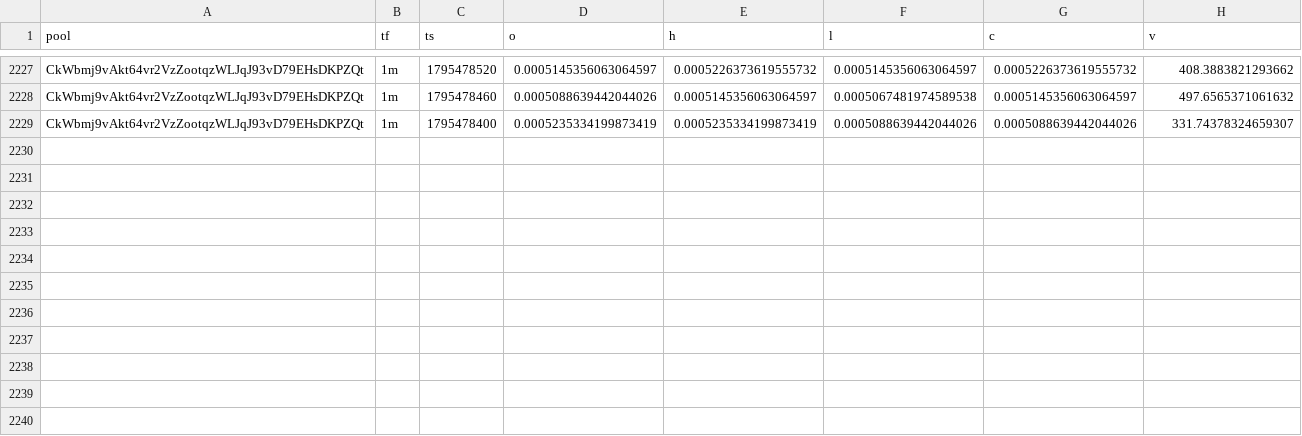
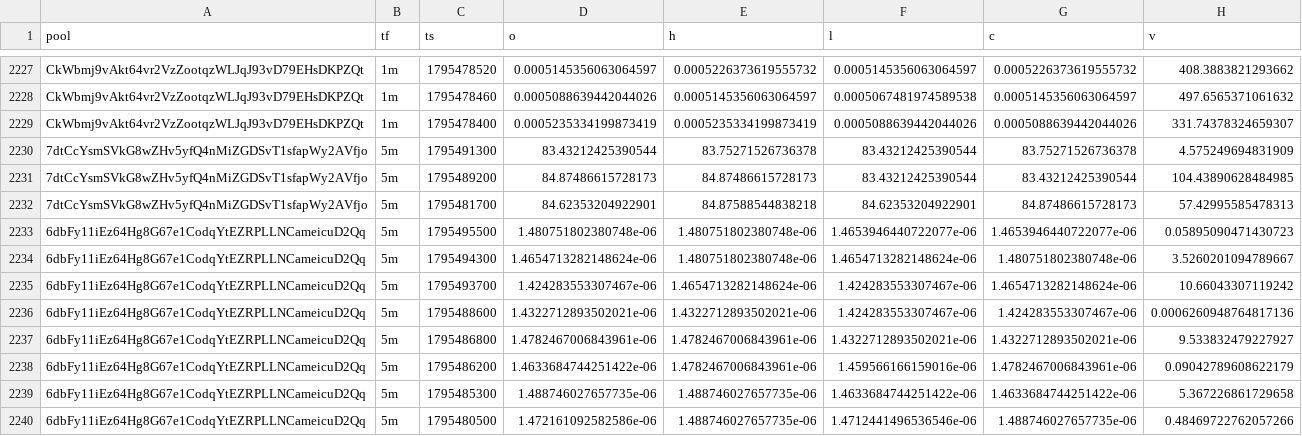
Before and after one commit to davidbobholz-stack/young-coin-collector., a CSV file: shards/2026-11-24/ohlcv.csv, drawn as a sheet; only a part is shown, gaps mark what is left out; the diff names each change by its address in the sheet, - before the commit and + after, or states it on an @@ line.

```diff
--- a/shards/2026-11-24/ohlcv.csv
+++ b/shards/2026-11-24/ohlcv.csv
+row 2230: 7dtCcYsmSVkG8wZHv5yfQ4nMiZGDSvT1sfapWy2AVfjo | 5m | 1795491300 | 83.43212425390544 | 83.75271526736378 | 83.43212425390544 | 83.75271526736378 | 4.575249694831909
+row 2231: 7dtCcYsmSVkG8wZHv5yfQ4nMiZGDSvT1sfapWy2AVfjo | 5m | 1795489200 | 84.87486615728173 | 84.87486615728173 | 83.43212425390544 | 83.43212425390544 | 104.43890628484985
+row 2232: 7dtCcYsmSVkG8wZHv5yfQ4nMiZGDSvT1sfapWy2AVfjo | 5m | 1795481700 | 84.62353204922901 | 84.87588544838218 | 84.62353204922901 | 84.87486615728173 | 57.42995585478313
+row 2233: 6dbFy11iEz64Hg8G67e1CodqYtEZRPLLNCameicuD2Qq | 5m | 1795495500 | 1.480751802380748e-06 | 1.480751802380748e-06 | 1.4653946440722077e-06 | 1.4653946440722077e-06 | 0.05895090471430723
+row 2234: 6dbFy11iEz64Hg8G67e1CodqYtEZRPLLNCameicuD2Qq | 5m | 1795494300 | 1.4654713282148624e-06 | 1.480751802380748e-06 | 1.4654713282148624e-06 | 1.480751802380748e-06 | 3.5260201094789667
+row 2235: 6dbFy11iEz64Hg8G67e1CodqYtEZRPLLNCameicuD2Qq | 5m | 1795493700 | 1.424283553307467e-06 | 1.4654713282148624e-06 | 1.424283553307467e-06 | 1.4654713282148624e-06 | 10.66043307119242
+row 2236: 6dbFy11iEz64Hg8G67e1CodqYtEZRPLLNCameicuD2Qq | 5m | 1795488600 | 1.4322712893502021e-06 | 1.4322712893502021e-06 | 1.424283553307467e-06 | 1.424283553307467e-06 | 0.0006260948764817136
+row 2237: 6dbFy11iEz64Hg8G67e1CodqYtEZRPLLNCameicuD2Qq | 5m | 1795486800 | 1.4782467006843961e-06 | 1.4782467006843961e-06 | 1.4322712893502021e-06 | 1.4322712893502021e-06 | 9.533832479227927
+row 2238: 6dbFy11iEz64Hg8G67e1CodqYtEZRPLLNCameicuD2Qq | 5m | 1795486200 | 1.4633684744251422e-06 | 1.4782467006843961e-06 | 1.459566166159016e-06 | 1.4782467006843961e-06 | 0.09042789608622179
+row 2239: 6dbFy11iEz64Hg8G67e1CodqYtEZRPLLNCameicuD2Qq | 5m | 1795485300 | 1.488746027657735e-06 | 1.488746027657735e-06 | 1.4633684744251422e-06 | 1.4633684744251422e-06 | 5.367226861729658
+row 2240: 6dbFy11iEz64Hg8G67e1CodqYtEZRPLLNCameicuD2Qq | 5m | 1795480500 | 1.472161092582586e-06 | 1.488746027657735e-06 | 1.4712441496536546e-06 | 1.488746027657735e-06 | 0.48469722762057266
```
Also changed, not shown: 13 other files.
